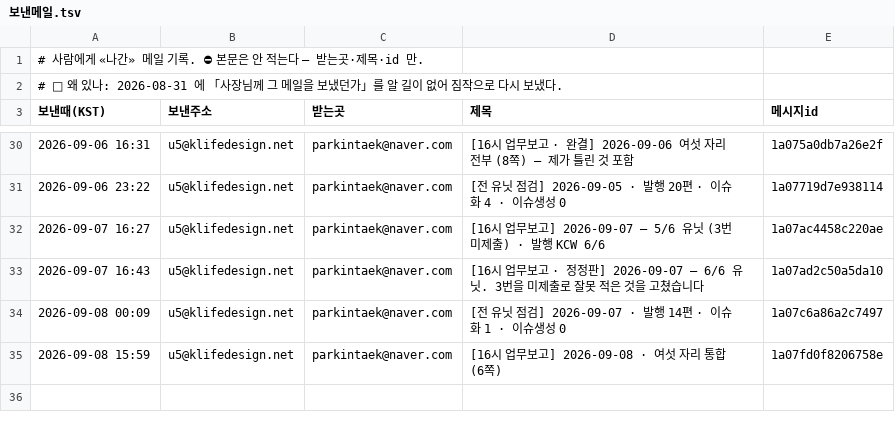
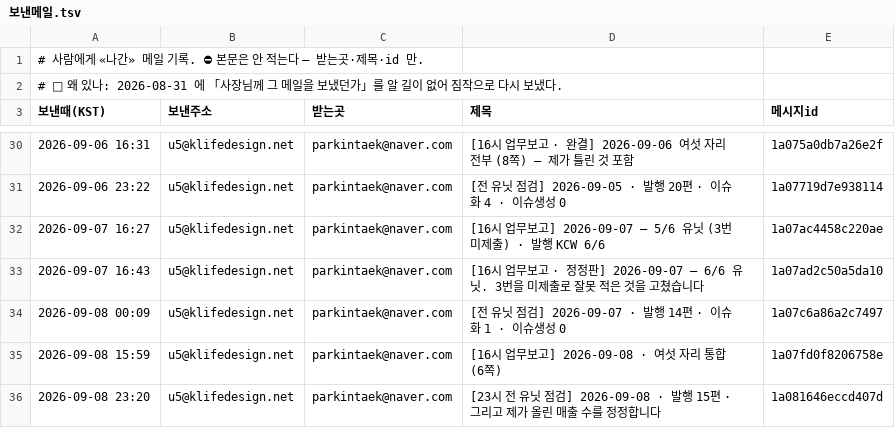
Before and after one commit to parkintaek2-gif/parkintaek2-gif.github.io, a TSV file: docs/보낸메일.tsv, drawn as a sheet; only a part is shown, gaps mark what is left out.

```diff
--- a/docs/보낸메일.tsv
+++ b/docs/보낸메일.tsv
@@ -35 +35,2 @@
 2026-09-08 15:59	u5@klifedesign.net	parkintaek@naver.com	[16시 업무보고] 2026-09-08 · 여섯 자리 통합 (6쪽)	1a07fd0f8206758e
+2026-09-08 23:20	u5@klifedesign.net	parkintaek@naver.com	[23시 전 유닛 점검] 2026-09-08 · 발행 15편 · 그리고 제가 올린 매출 수를 정정합니다	1a081646eccd407d
```
Also changed, not shown: 5 other files.
